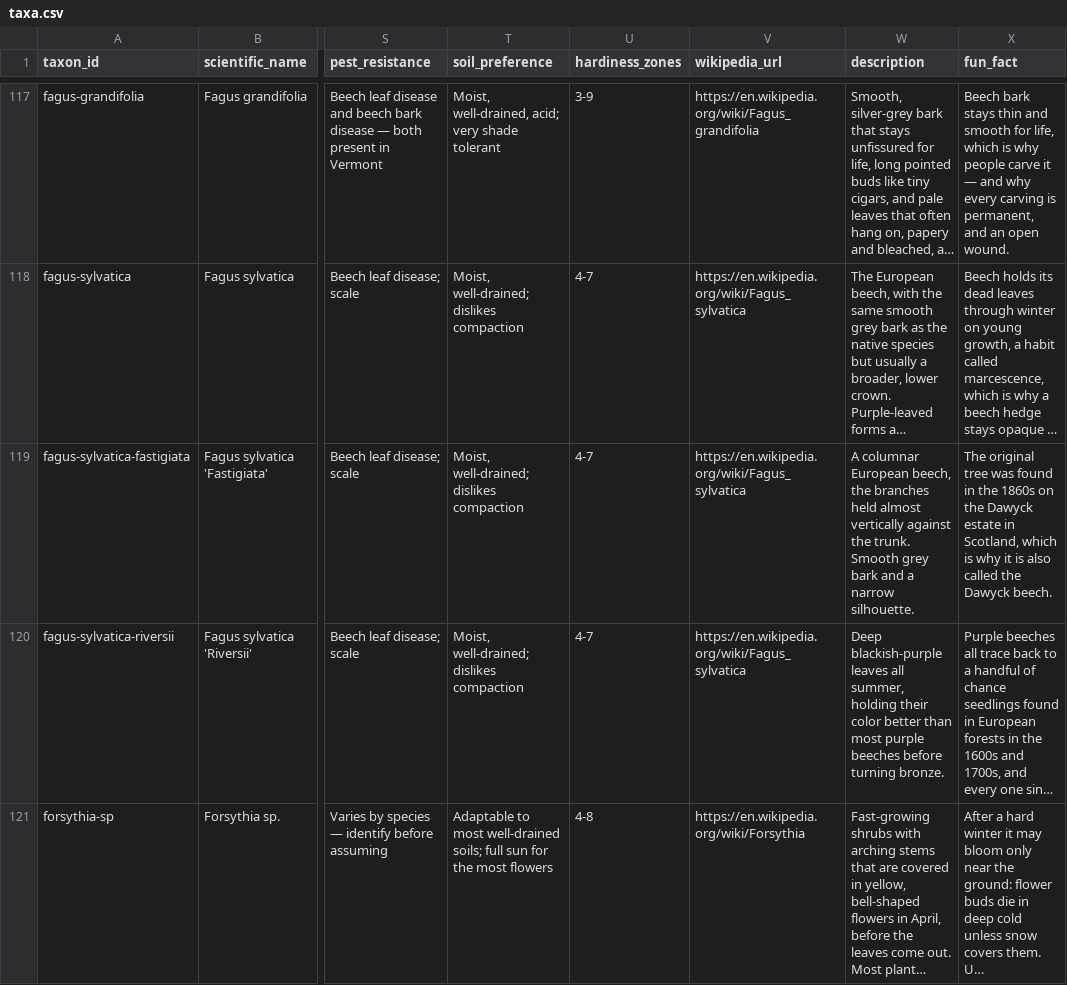
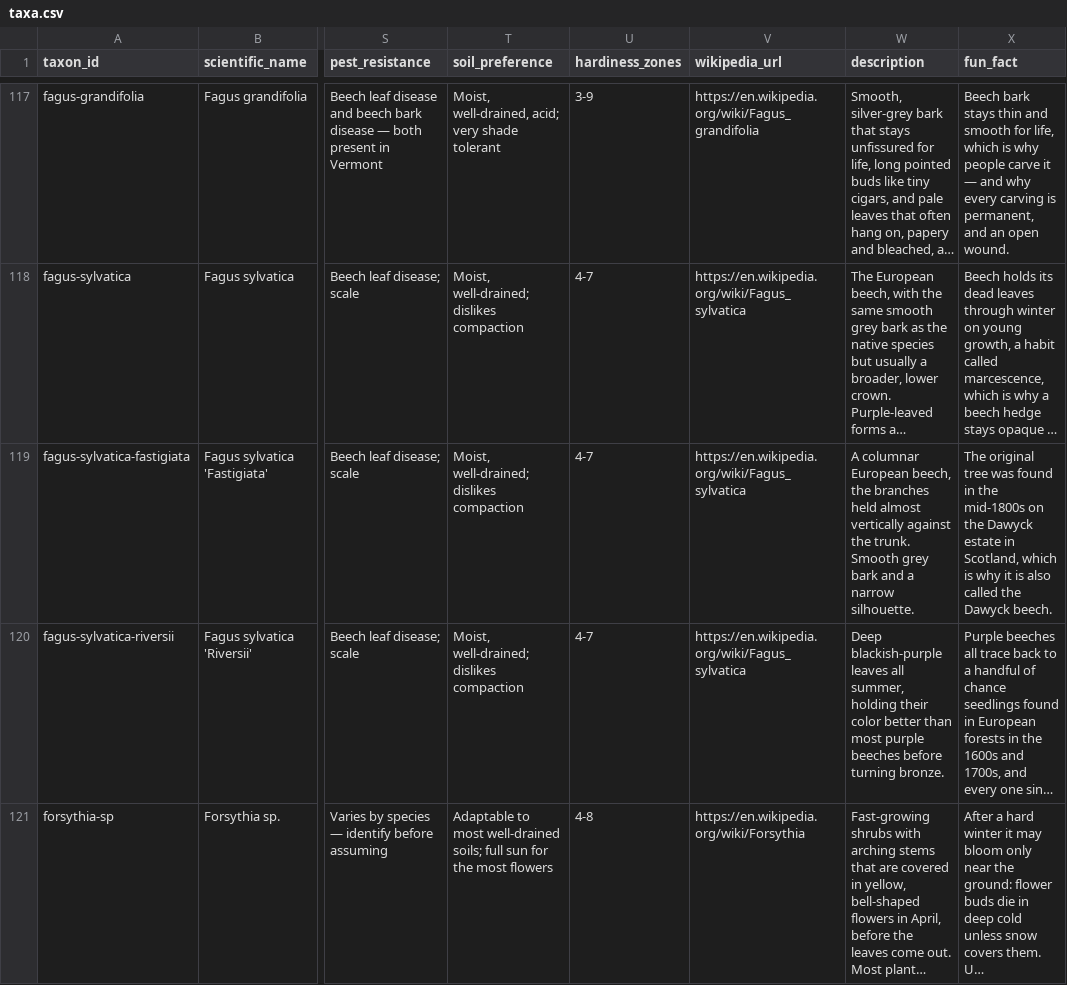
Before and after one commit to durodriguez/Florestas_VT, a CSV file: data/taxa.csv, drawn as a sheet; only a part is shown, gaps mark what is left out; long unchanged cells end in …; the diff covers the shown part only; the diff names each change by its address in the sheet, - before the commit and + after, or states it on an @@ line.

```diff
--- a/data/taxa.csv
+++ b/data/taxa.csv
-X119 (fun_fact): …in the 1860s on the…
+X119 (fun_fact): …in the mid-1800s on the…
```
Also changed, not shown: 2 edited cells elsewhere in this file, 1 other file.
